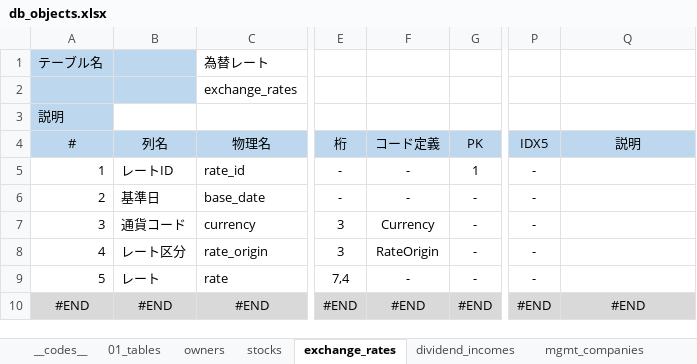
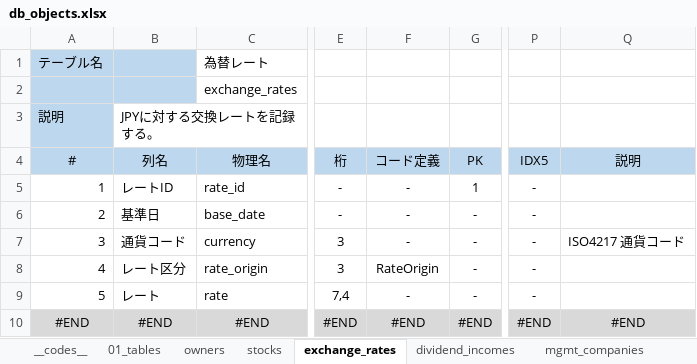
Before and after one commit to tefuna/dvlife-api, an Excel workbook: docs/20_database/db_objects.xlsx, sheet exchange_rates, drawn as a sheet; only a part is shown, gaps mark what is left out; values as stored, in another font and other column widths than the file's, no borders; conditional formats not drawn; the diff names each change by its address in the sheet, - before the commit and + after, or states it on an @@ line.

```diff
--- a/docs/20_database/db_objects.xlsx (sheet exchange_rates)
+++ b/docs/20_database/db_objects.xlsx (sheet exchange_rates)
-B3 (列名): (empty)
+B3 (列名): JPYに対する交換レートを記録する。
-F7 (コード定義): Currency
+F7 (コード定義): -
-Q7 (説明): (empty)
+Q7 (説明): ISO4217 通貨コード
```
Also changed, not shown: 25 other files.
